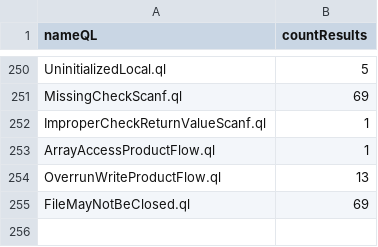
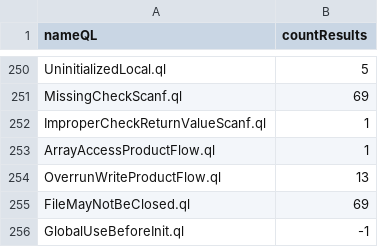
Before and after one commit to gergimentr/alldb, a CSV file: results/146c160f64076a7d006caccea0a71fa0be7c44c1cf2980a22283a933876466aa7365510b01e3b7913d93e180d4409e6348d4eb4fcd3913bc7b2fea7402e3e29d.csv, drawn as a sheet; only a part is shown, gaps mark what is left out.

Commit message:
result works

```diff
--- a/results/146c160f64076a7d006caccea0a71fa0be7c44c1cf2980a22283a933876466aa7365510b01e3b7913d93e180d4409e6348d4eb4fcd3913bc7b2fea7402e3e29d.csv
+++ b/results/146c160f64076a7d006caccea0a71fa0be7c44c1cf2980a22283a933876466aa7365510b01e3b7913d93e180d4409e6348d4eb4fcd3913bc7b2fea7402e3e29d.csv
@@ -255 +255,2 @@ OverrunWriteProductFlow.ql,13
 FileMayNotBeClosed.ql,69
+GlobalUseBeforeInit.ql,-1
```
Also changed, not shown: results/57e616ff217bf50f11a8abe192bd0a846d4403b16609290f7b4bb600d37b56db99e3098cd32427fb6e6498409fd9336690c5e37f8ff1984a7abda0a8f934a60d.csv, 1 other file.
